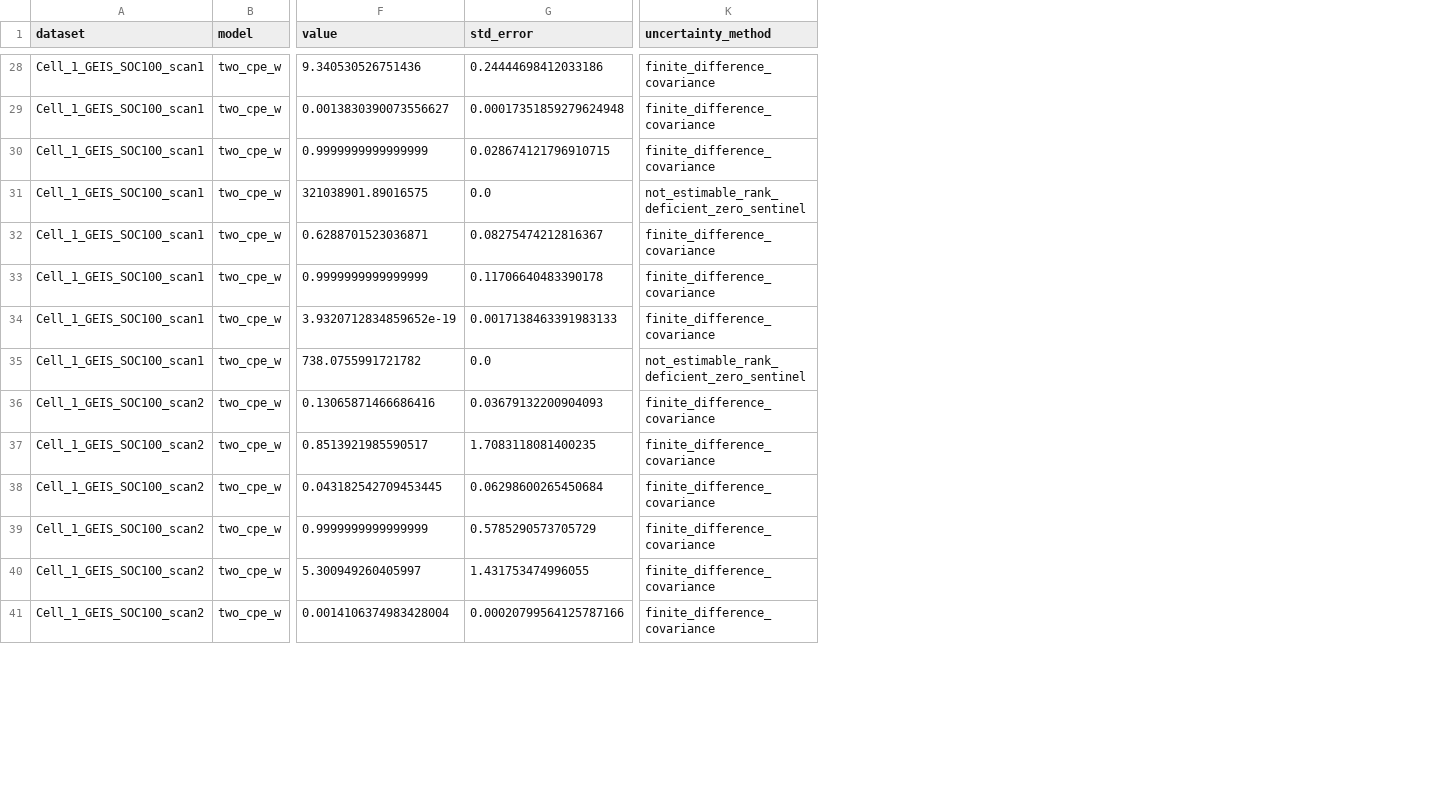
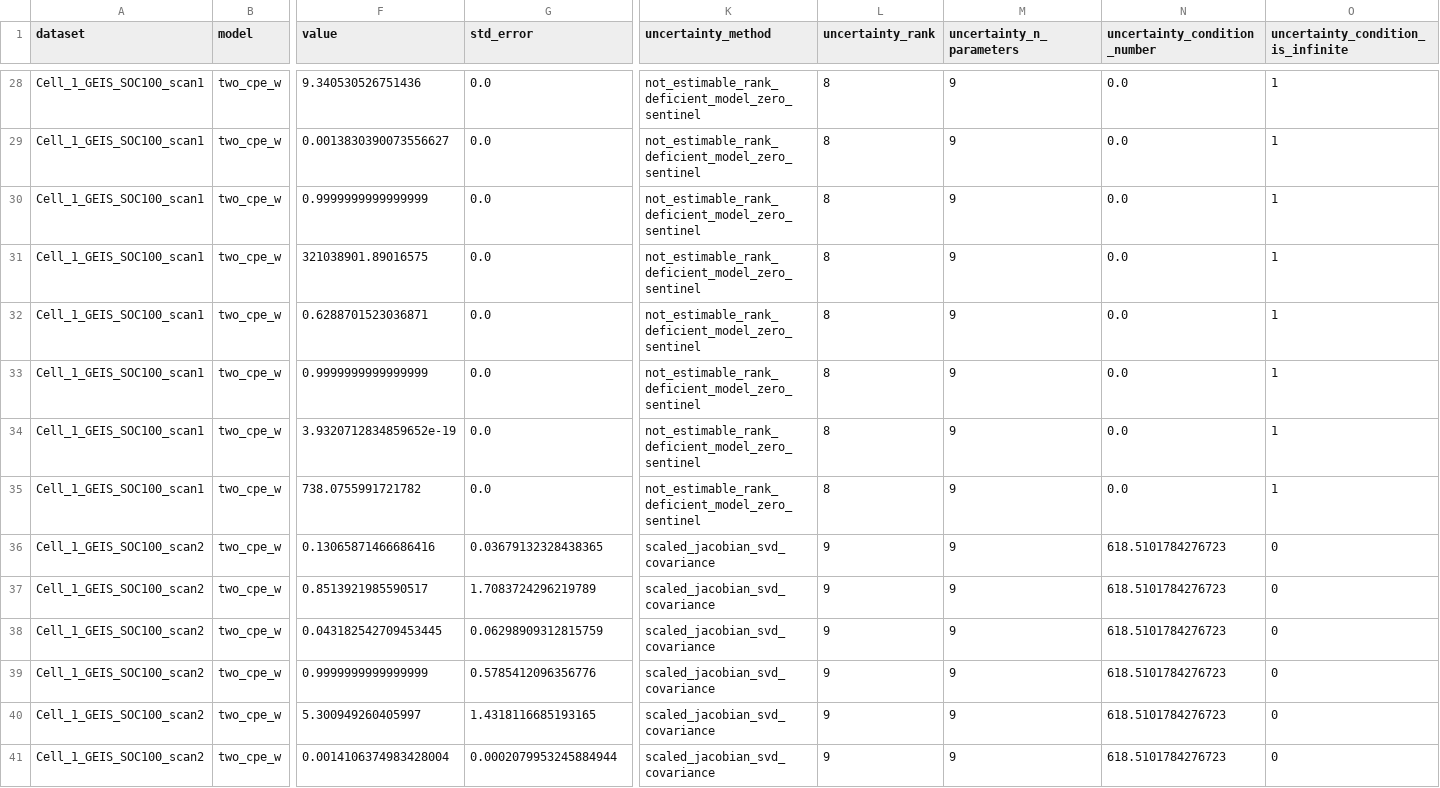
Before and after one commit to mikhutchinson/frontierchallenge-eis-cleanroom, a CSV file: output/results/fit_parameters.csv, drawn as a sheet; only a part is shown, gaps mark what is left out; the diff covers the shown part only; the diff names each change by its address in the sheet, - before the commit and + after, or states it on an @@ line.

Commit message:
fix: harden EIS uncertainty and diagnostics

```diff
--- a/output/results/fit_parameters.csv
+++ b/output/results/fit_parameters.csv
+column L (uncertainty_rank), rows 28-41: 8 | 8 | 8 | 8 | 8 | 8 | 8 | 8 | 9 | 9 | 9 | 9 | 9 | 9
+column M (uncertainty_n_parameters), rows 28-41: all 9
+column N (uncertainty_condition_number), rows 28-41: 0.0 | 0.0 | 0.0 | 0.0 | 0.0 | 0.0 | 0.0 | 0.0 | 618.5101784276723 | 618.5101784276723 | 618.5101784276723 | 618.5101784276723 | 618.5101784276723 | 618.5101784276723
+column O, row 1: uncertainty_condition_is_infinite; rows 28-41: 1 | 1 | 1 | 1 | 1 | 1 | 1 | 1 | 0 | 0 | 0 | 0 | 0 | 0
-G28 (std_error): 0.24444698412033186
+G28 (std_error): 0.0
-K28:K30 (uncertainty_method): finite_difference_covariance
+K28:K30 (uncertainty_method): not_estimable_rank_deficient_model_zero_sentinel
-G29 (std_error): 0.00017351859279624948
+G29 (std_error): 0.0
-G30 (std_error): 0.028674121796910715
+G30 (std_error): 0.0
-K31 (uncertainty_method): not_estimable_rank_deficient_zero_sentinel
+K31 (uncertainty_method): not_estimable_rank_deficient_model_zero_sentinel
-G32 (std_error): 0.08275474212816367
+G32 (std_error): 0.0
-K32:K34 (uncertainty_method): finite_difference_covariance
+K32:K34 (uncertainty_method): not_estimable_rank_deficient_model_zero_sentinel
-G33 (std_error): 0.11706640483390178
+G33 (std_error): 0.0
-G34 (std_error): 0.0017138463391983133
+G34 (std_error): 0.0
-K35 (uncertainty_method): not_estimable_rank_deficient_zero_sentinel
+K35 (uncertainty_method): not_estimable_rank_deficient_model_zero_sentinel
-G36 (std_error): 0.03679132200904093
+G36 (std_error): 0.03679132328438365
-K36:K41 (uncertainty_method): finite_difference_covariance
+K36:K41 (uncertainty_method): scaled_jacobian_svd_covariance
-G37 (std_error): 1.7083118081400235
+G37 (std_error): 1.7083724296219789
-G38 (std_error): 0.06298600265450684
+G38 (std_error): 0.06298909312815759
-G39 (std_error): 0.5785290573705729
+G39 (std_error): 0.5785412096356776
-G40 (std_error): 1.431753474996055
+G40 (std_error): 1.4318116685193165
-G41 (std_error): 0.00020799564125787166
+G41 (std_error): 0.0002079953245884944
```
Also changed, not shown: 92 edited cells elsewhere in this file, output/results/model_metrics.csv, 6 other files.
